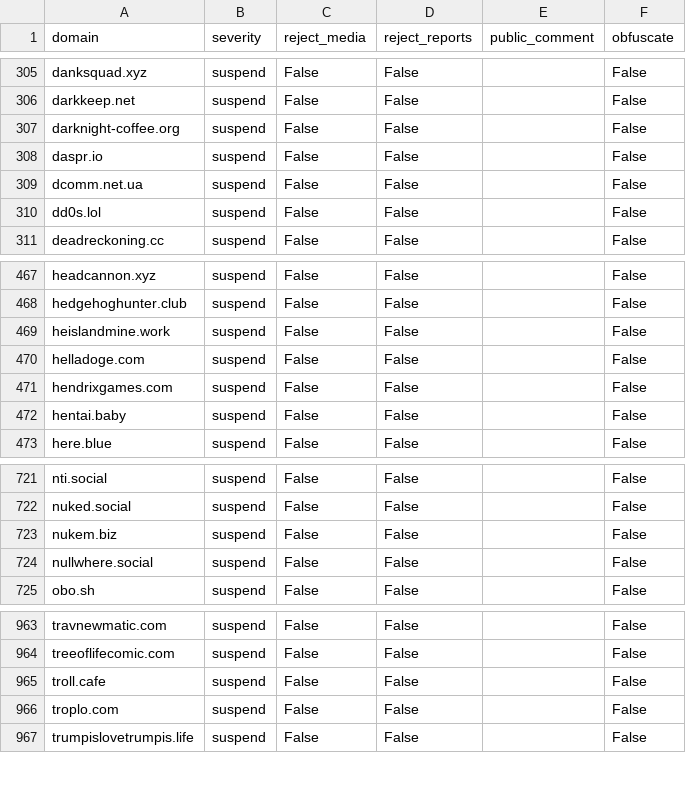
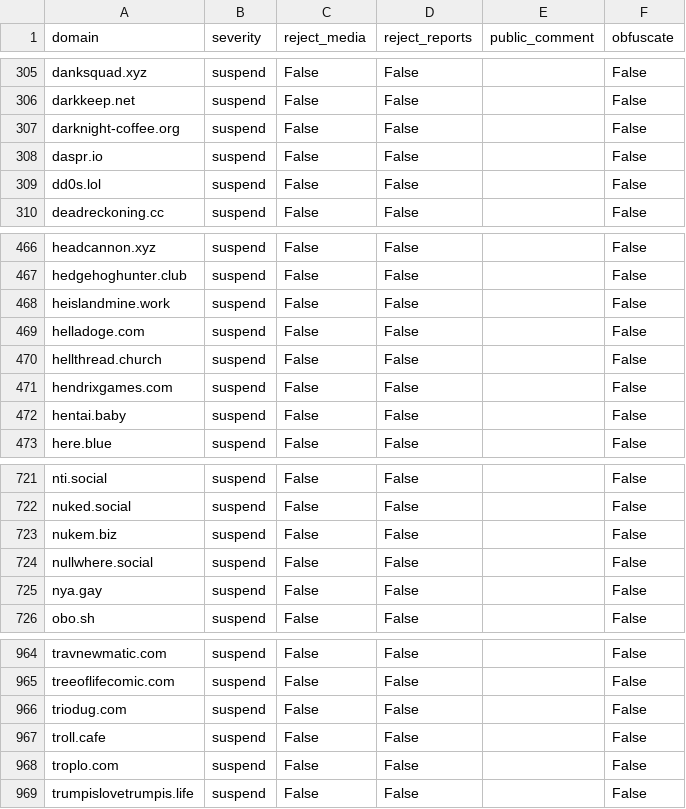
Before and after one commit to sgrigson/oliphant, a CSV file: blocklists/pleroma.envs.net.csv, drawn as a sheet; only a part is shown, gaps mark what is left out.

```diff
--- a/blocklists/pleroma.envs.net.csv
+++ b/blocklists/pleroma.envs.net.csv
@@ -308,3 +308,2 @@ darknight-coffee.org,suspend,False,False,,False
 daspr.io,suspend,False,False,,False
-dcomm.net.ua,suspend,False,False,,False
 dd0s.lol,suspend,False,False,,False
@@ -470,2 +469,3 @@ heislandmine.work,suspend,False,False,,False
 helladoge.com,suspend,False,False,,False
+hellthread.church,suspend,False,False,,False
 hendrixgames.com,suspend,False,False,,False
@@ -724,2 +724,3 @@ nukem.biz,suspend,False,False,,False
 nullwhere.social,suspend,False,False,,False
+nya.gay,suspend,False,False,,False
 obo.sh,suspend,False,False,,False
@@ -964,2 +965,3 @@ travnewmatic.com,suspend,False,False,,False
 treeoflifecomic.com,suspend,False,False,,False
+triodug.com,suspend,False,False,,False
 troll.cafe,suspend,False,False,,False
```
Also changed, not shown: blocklists/_unified_min_blocklist.csv, blocklists/_unified_tier0_blocklist.csv, 4 other files.
